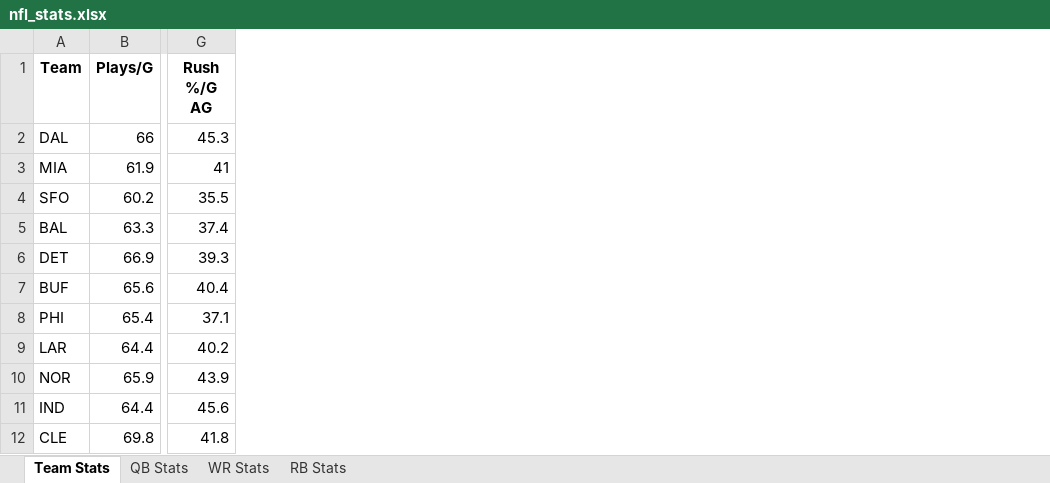
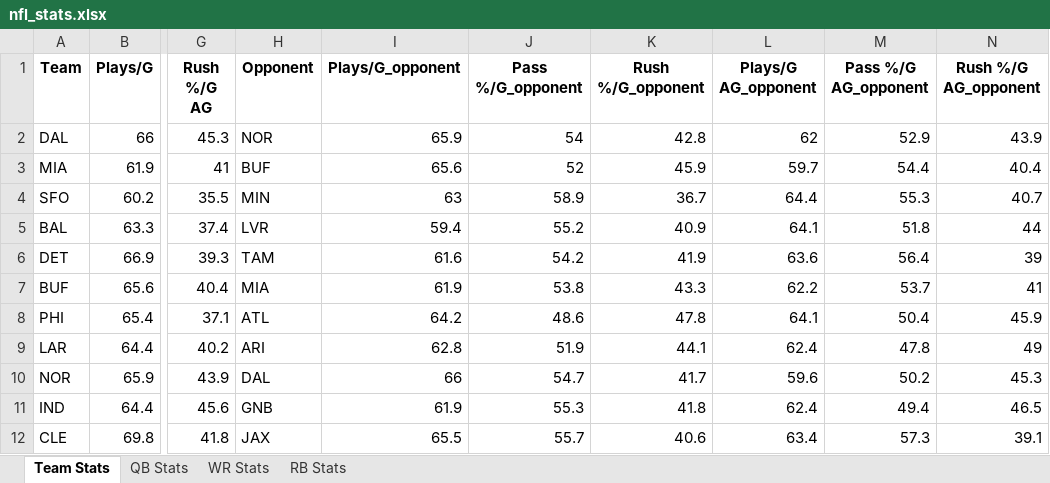
Before and after one commit to emmapiers/nfl_scraper, an Excel workbook: nfl_stats.xlsx, sheet Team Stats, drawn as a sheet; only a part is shown, gaps mark what is left out; values as stored, in another font and other column widths than the file's, no borders; the diff names each change by its address in the sheet, - before the commit and + after, or states it on an @@ line.

Commit message:
all stats done and corrected

```diff
--- a/nfl_stats.xlsx (sheet Team Stats)
+++ b/nfl_stats.xlsx (sheet Team Stats)
+column H (Opponent), rows 2-12: NOR | BUF | MIN | LVR | TAM | MIA | ATL | ARI | DAL | GNB | JAX
+column I (Plays/G_opponent), rows 2-12: 65.9 | 65.6 | 63 | 59.4 | 61.6 | 61.9 | 64.2 | 62.8 | 66 | 61.9 | 65.5
+column J (Pass %/G_opponent), rows 2-12: 54 | 52 | 58.9 | 55.2 | 54.2 | 53.8 | 48.6 | 51.9 | 54.7 | 55.3 | 55.7
+column K (Rush %/G_opponent), rows 2-12: 42.8 | 45.9 | 36.7 | 40.9 | 41.9 | 43.3 | 47.8 | 44.1 | 41.7 | 41.8 | 40.6
+column L (Plays/G AG_opponent), rows 2-12: 62 | 59.7 | 64.4 | 64.1 | 63.6 | 62.2 | 64.1 | 62.4 | 59.6 | 62.4 | 63.4
+column M (Pass %/G AG_opponent), rows 2-12: 52.9 | 54.4 | 55.3 | 51.8 | 56.4 | 53.7 | 50.4 | 47.8 | 50.2 | 49.4 | 57.3
+column N (Rush %/G AG_opponent), rows 2-12: 43.9 | 40.4 | 40.7 | 44 | 39 | 41 | 45.9 | 49 | 45.3 | 46.5 | 39.1
```
Also changed, not shown: sheet QB Stats, sheet WR Stats, sheet RB Stats, 2 other files.
